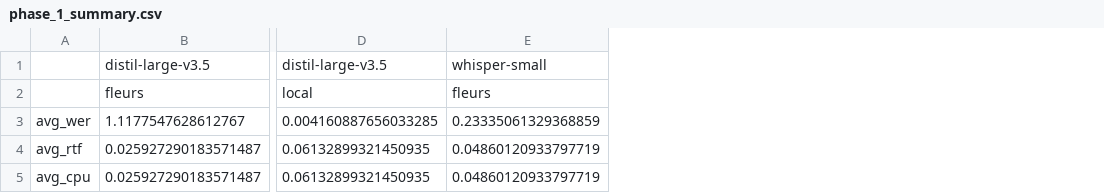
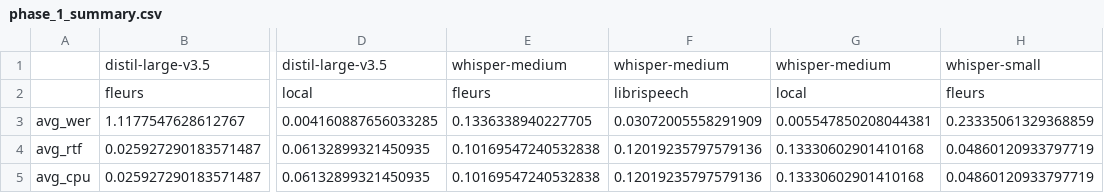
Before and after one commit to erafkin/ling4467_assignment_1, a CSV file: a3_whisper_assessment/summary/phase_1_summary.csv, drawn as a sheet; only a part is shown, gaps mark what is left out; the diff names each change by its address in the sheet, - before the commit and + after, or states it on an @@ line.

```diff
--- a/a3_whisper_assessment/summary/phase_1_summary.csv
+++ b/a3_whisper_assessment/summary/phase_1_summary.csv
+column E, rows 1-5: whisper-medium | fleurs | 0.1336338940227705 | 0.10169547240532838 | 0.10169547240532838
+column F, rows 1-5: whisper-medium | librispeech | 0.03072005558291909 | 0.12019235797579136 | 0.12019235797579136
+column G, rows 1-5: whisper-medium | local | 0.005547850208044381 | 0.13330602901410168 | 0.13330602901410168
```
Also changed, not shown: 5 other files.
